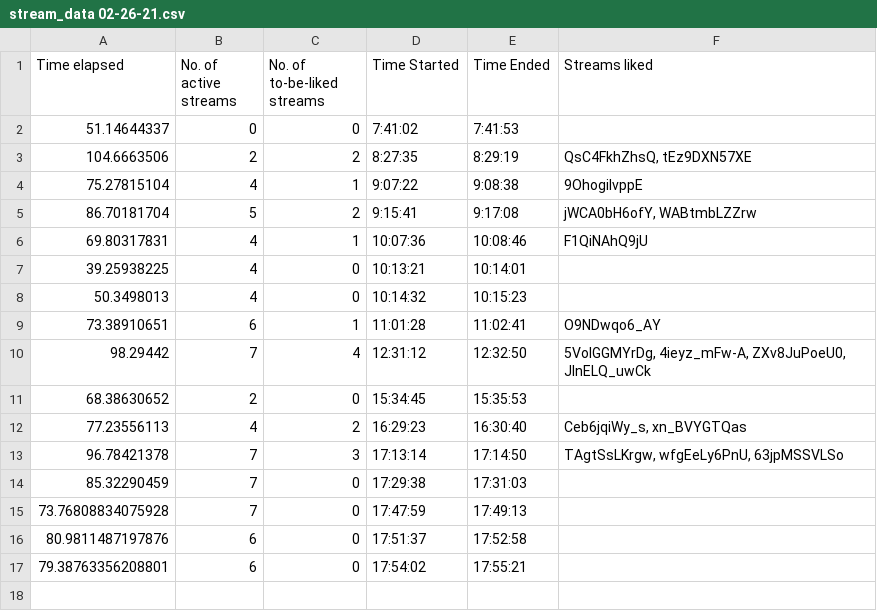
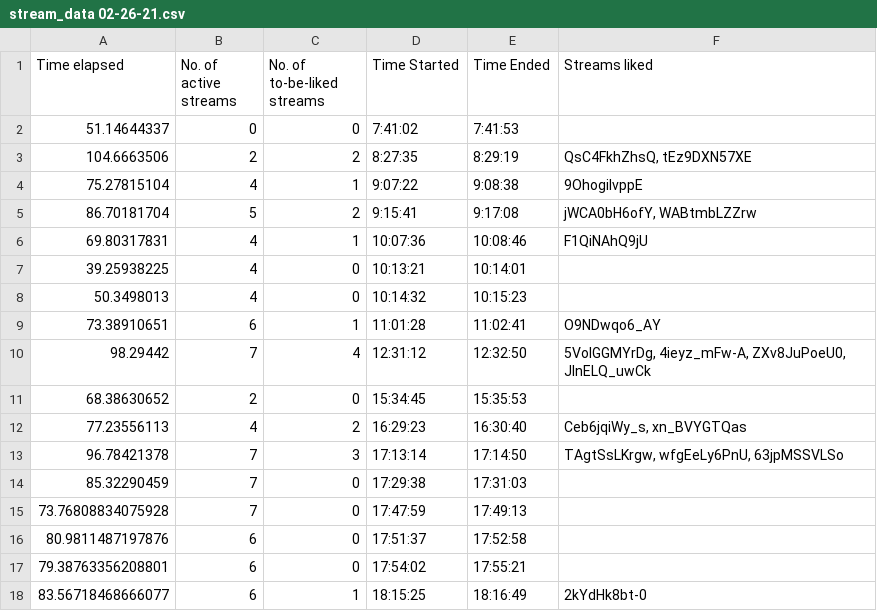
Before and after one commit to H-isaac23/Youtube-Streams-Liker, a CSV file: Stream data/stream_data 02-26-21.csv, drawn as a sheet.

Commit message:
stream data

```diff
--- a/Stream data/stream_data 02-26-21.csv
+++ b/Stream data/stream_data 02-26-21.csv
@@ -17 +17,2 @@ Time elapsed,No. of active streams,No. of to-be-liked streams,Time Started,Time
 79.38763356208801,6,0,17:54:02,17:55:21,
+83.56718468666077,6,1,18:15:25,18:16:49,2kYdHk8bt-0
```
